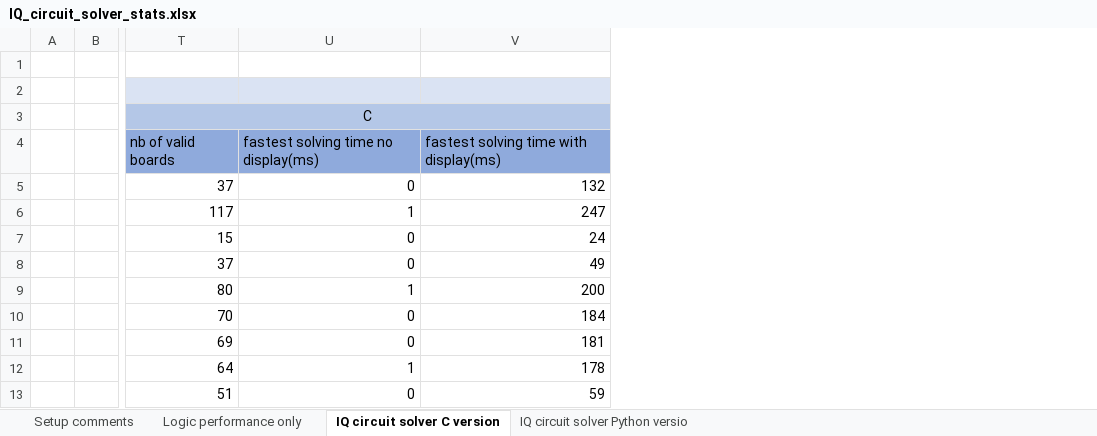
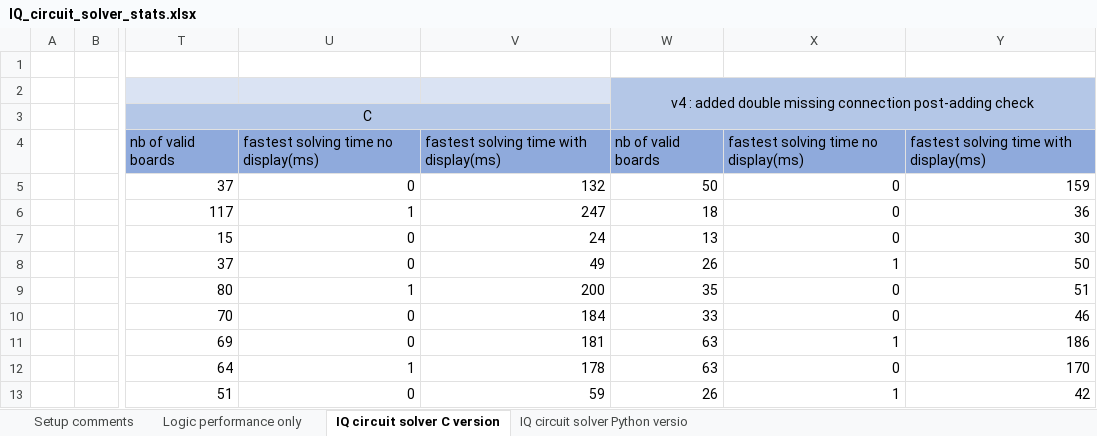
Before and after one commit to adrienduque/IQ_circuit_solver, an Excel workbook: showcase assets/IQ_circuit_solver_stats.xlsx, sheet IQ circuit solver C version, drawn as a sheet; only a part is shown, gaps mark what is left out; values as stored, in another font and other column widths than the file's, no borders; charts and pictures not drawn; the diff names each change by its address in the sheet, - before the commit and + after, or states it on an @@ line.

Commit message:
Added double missing connection post-adding check (V4 commit)
See analysis in showcase_assets > excel_file

I also let built binaries (in showcase_assets) if anyone finds this and wants to try.

```diff
--- a/showcase assets/IQ_circuit_solver_stats.xlsx (sheet IQ circuit solver C version)
+++ b/showcase assets/IQ_circuit_solver_stats.xlsx (sheet IQ circuit solver C version)
+column W, rows 2-13: v4 : added double missing connection post-adding check |  | nb of valid boards | 50 | 18 | 13 | 26 | 35 | 33 | 63 | 63 | 26
+column X, rows 4-13: fastest solving time no display(ms) | 0 | 0 | 0 | 1 | 0 | 0 | 1 | 0 | 1
+column Y, rows 4-13: fastest solving time with display(ms) | 159 | 36 | 30 | 50 | 51 | 46 | 186 | 170 | 42
```
Also changed, not shown: sheet Logic performance only, charts or pictures, 9 other files.
